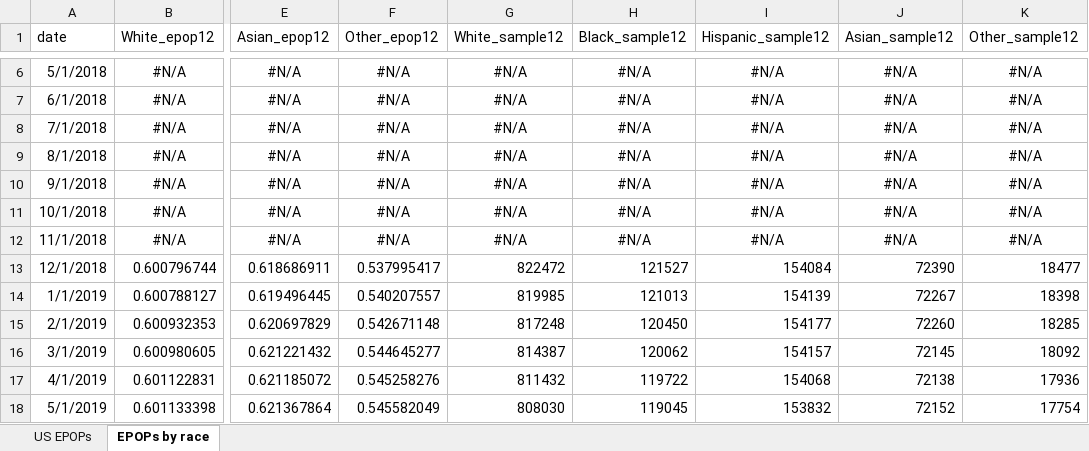
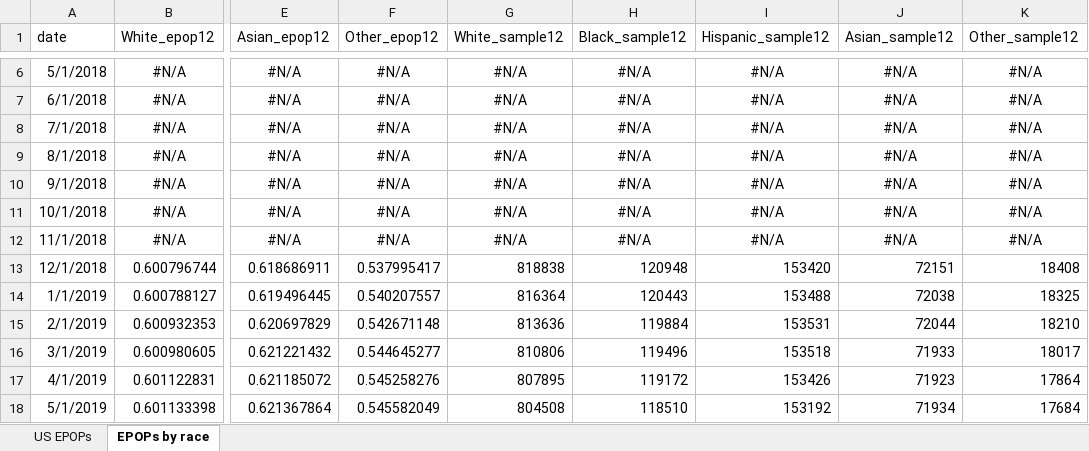
Before and after one commit to Economic/earn_code_library, an Excel workbook: output/epop_tables.xlsx, sheet EPOPs by race, drawn as a sheet; only a part is shown, gaps mark what is left out; values as stored, in another font and other column widths than the file's, no borders; the diff covers the shown part only; the diff names each change by its address in the sheet, - before the commit and + after, or states it on an @@ line.

Commit message:
updated epop calc

```diff
--- a/output/epop_tables.xlsx (sheet EPOPs by race)
+++ b/output/epop_tables.xlsx (sheet EPOPs by race)
-G13 (White_sample12): 822472
+G13 (White_sample12): 818838
-H13 (Black_sample12): 121527
+H13 (Black_sample12): 120948
-I13 (Hispanic_sample12): 154084
+I13 (Hispanic_sample12): 153420
-J13 (Asian_sample12): 72390
+J13 (Asian_sample12): 72151
-K13 (Other_sample12): 18477
+K13 (Other_sample12): 18408
-G14 (White_sample12): 819985
+G14 (White_sample12): 816364
-H14 (Black_sample12): 121013
+H14 (Black_sample12): 120443
-I14 (Hispanic_sample12): 154139
+I14 (Hispanic_sample12): 153488
-J14 (Asian_sample12): 72267
+J14 (Asian_sample12): 72038
-K14 (Other_sample12): 18398
+K14 (Other_sample12): 18325
-G15 (White_sample12): 817248
+G15 (White_sample12): 813636
-H15 (Black_sample12): 120450
+H15 (Black_sample12): 119884
-I15 (Hispanic_sample12): 154177
+I15 (Hispanic_sample12): 153531
-J15 (Asian_sample12): 72260
+J15 (Asian_sample12): 72044
-K15 (Other_sample12): 18285
+K15 (Other_sample12): 18210
-G16 (White_sample12): 814387
+G16 (White_sample12): 810806
-H16 (Black_sample12): 120062
+H16 (Black_sample12): 119496
-I16 (Hispanic_sample12): 154157
+I16 (Hispanic_sample12): 153518
-J16 (Asian_sample12): 72145
+J16 (Asian_sample12): 71933
-K16 (Other_sample12): 18092
+K16 (Other_sample12): 18017
-G17 (White_sample12): 811432
+G17 (White_sample12): 807895
-H17 (Black_sample12): 119722
+H17 (Black_sample12): 119172
-I17 (Hispanic_sample12): 154068
+I17 (Hispanic_sample12): 153426
-J17 (Asian_sample12): 72138
+J17 (Asian_sample12): 71923
-K17 (Other_sample12): 17936
+K17 (Other_sample12): 17864
-G18 (White_sample12): 808030
+G18 (White_sample12): 804508
-H18 (Black_sample12): 119045
+H18 (Black_sample12): 118510
-I18 (Hispanic_sample12): 153832
+I18 (Hispanic_sample12): 153192
-J18 (Asian_sample12): 72152
+J18 (Asian_sample12): 71934
-K18 (Other_sample12): 17754
+K18 (Other_sample12): 17684
```
Also changed, not shown: 335 edited cells elsewhere in this sheet, sheet US EPOPs, 5 other files.
